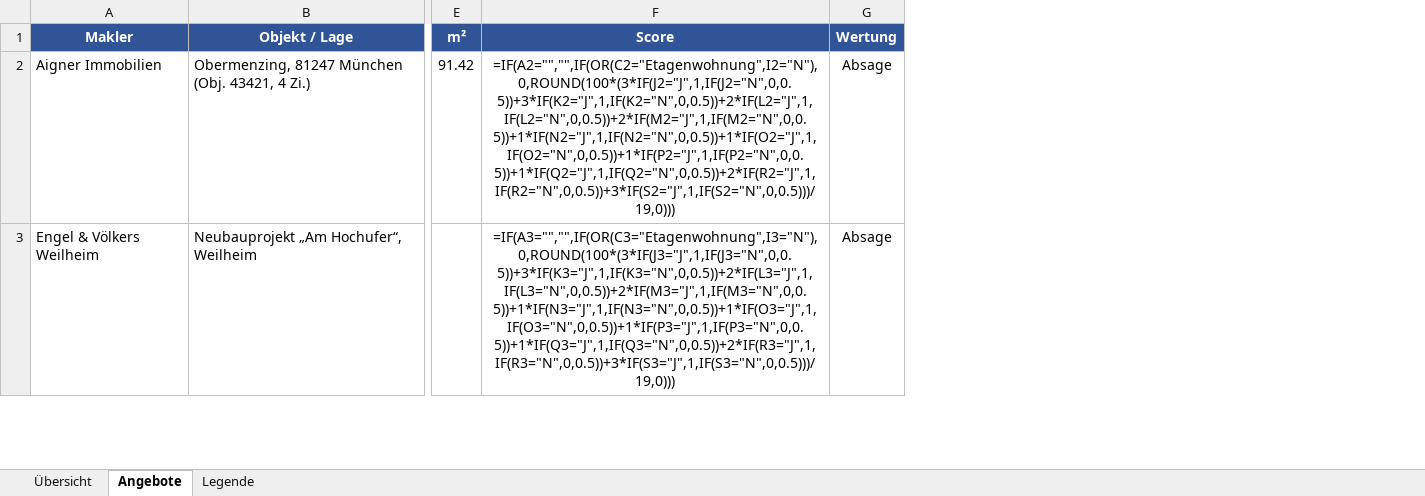
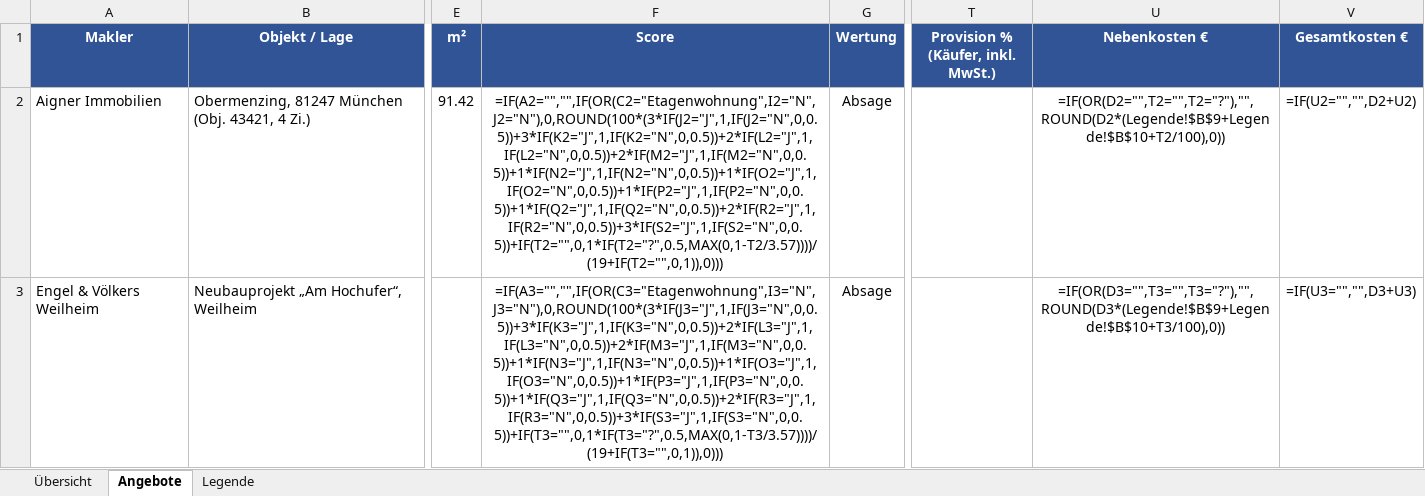
Before and after one commit to openclaw-bolla/openclaw-bolla, an Excel workbook: data/makler_antworten_archiv.xlsx, sheet Angebote, drawn as a sheet; only a part is shown, gaps mark what is left out; values as stored, in another font and other column widths than the file's, no borders; formulas without a stored value are shown as written; conditional formats not drawn; the diff covers the shown part only; the diff names each change by its address in the sheet, - before the commit and + after, or states it on an @@ line.

```diff
--- a/data/makler_antworten_archiv.xlsx (sheet Angebote)
+++ b/data/makler_antworten_archiv.xlsx (sheet Angebote)
+column T, row 1: Provision % (Käufer, inkl. MwSt.)
+column U (Nebenkosten €), rows 2-3: =IF(OR(D2="",T2="",T2="?"),"",ROUND(D2*(Legende!$B$9+Legende!$B$10+T2/100),0)) | =IF(OR(D3="",T3="",T3="?"),"",ROUND(D3*(Legende!$B$9+Legende!$B$10+T3/100),0))
+column V (Gesamtkosten €), rows 2-3: =IF(U2="","",D2+U2) | =IF(U3="","",D3+U3)
-F2 (Score): =IF(A2="","",IF(OR(C2="Etagenwohnung",I2="N"),0,ROUND(100*(3*IF(J2="J",1,IF(J2="N",0,0.5))+3*IF(K2="J",1,IF(K2="N",0,0.5))+2*IF(L2="J",1,IF(L2="N",0,0.5))+2*IF(M2="J",1,IF(M2="N",0,0.5))+1*IF(N2="J",1,IF(N2="N",0,0.5))+1*IF(O2="J",1,IF(O2="N",0,0.5))+1*IF(P2="J",1,IF(P2="N",0,0.5))+1*IF(Q2="J",1,IF(Q2="N",0,0.5))+2*IF(R2="J",1,IF(R2="N",0,0.5))+3*IF(S2="J",1,IF(S2="N",0,0.5)))/19,0)))
+F2 (Score): =IF(A2="","",IF(OR(C2="Etagenwohnung",I2="N",J2="N"),0,ROUND(100*(3*IF(J2="J",1,IF(J2="N",0,0.5))+3*IF(K2="J",1,IF(K2="N",0,0.5))+2*IF(L2="J",1,IF(L2="N",0,0.5))+2*IF(M2="J",1,IF(M2="N",0,0.5))+1*IF(N2="J",1,IF(N2="N",0,0.5))+1*IF(O2="J",1,IF(O2="N",0,0.5))+1*IF(P2="J",1,IF(P2="N",0,0.5))+1*IF(Q2="J",1,IF(Q2="N",0,0.5))+2*IF(R2="J",1,IF(R2="N",0,0.5))+3*IF(S2="J",1,IF(S2="N",0,0.5))+IF(T2="",0,1*IF(T2="?",0.5,MAX(0,1-T2/3.57))))/(19+IF(T2="",0,1)),0)))
-F3 (Score): =IF(A3="","",IF(OR(C3="Etagenwohnung",I3="N"),0,ROUND(100*(3*IF(J3="J",1,IF(J3="N",0,0.5))+3*IF(K3="J",1,IF(K3="N",0,0.5))+2*IF(L3="J",1,IF(L3="N",0,0.5))+2*IF(M3="J",1,IF(M3="N",0,0.5))+1*IF(N3="J",1,IF(N3="N",0,0.5))+1*IF(O3="J",1,IF(O3="N",0,0.5))+1*IF(P3="J",1,IF(P3="N",0,0.5))+1*IF(Q3="J",1,IF(Q3="N",0,0.5))+2*IF(R3="J",1,IF(R3="N",0,0.5))+3*IF(S3="J",1,IF(S3="N",0,0.5)))/19,0)))
+F3 (Score): =IF(A3="","",IF(OR(C3="Etagenwohnung",I3="N",J3="N"),0,ROUND(100*(3*IF(J3="J",1,IF(J3="N",0,0.5))+3*IF(K3="J",1,IF(K3="N",0,0.5))+2*IF(L3="J",1,IF(L3="N",0,0.5))+2*IF(M3="J",1,IF(M3="N",0,0.5))+1*IF(N3="J",1,IF(N3="N",0,0.5))+1*IF(O3="J",1,IF(O3="N",0,0.5))+1*IF(P3="J",1,IF(P3="N",0,0.5))+1*IF(Q3="J",1,IF(Q3="N",0,0.5))+2*IF(R3="J",1,IF(R3="N",0,0.5))+3*IF(S3="J",1,IF(S3="N",0,0.5))+IF(T3="",0,1*IF(T3="?",0.5,MAX(0,1-T3/3.57))))/(19+IF(T3="",0,1)),0)))
```
Also changed, not shown: 128 edited cells elsewhere in this sheet, sheet Übersicht, sheet Legende, 19 other files.
